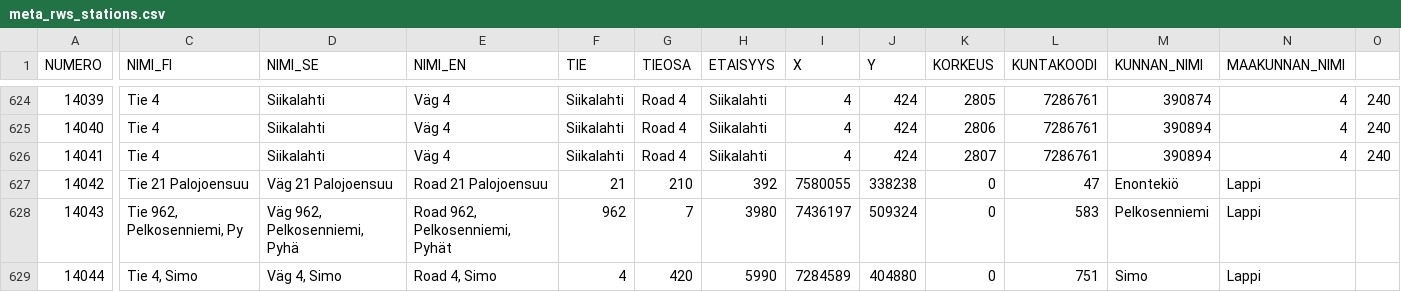
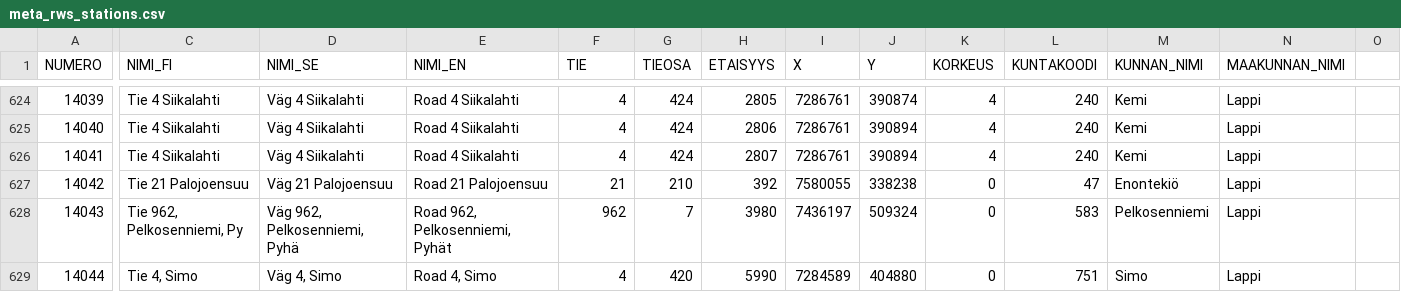
Before and after one commit to tmfg/metadata, a CSV file: csv/meta_rws_stations.csv, drawn as a sheet; only a part is shown, gaps mark what is left out; the diff covers the shown part only; the diff names each change by its address in the sheet, - before the commit and + after, or states it on an @@ line.

```diff
--- a/csv/meta_rws_stations.csv
+++ b/csv/meta_rws_stations.csv
-C624:C626 (NIMI_FI): Tie 4
+C624:C626 (NIMI_FI): Tie 4 Siikalahti
-D624:D626 (NIMI_SE): Siikalahti
+D624:D626 (NIMI_SE): Väg 4 Siikalahti
-E624:E626 (NIMI_EN): Väg 4
+E624:E626 (NIMI_EN): Road 4 Siikalahti
-F624:F626 (TIE): Siikalahti
+F624:F626 (TIE): 4
-G624:G626 (TIEOSA): Road 4
+G624:G626 (TIEOSA): 424
-H624 (ETAISYYS): Siikalahti
+H624 (ETAISYYS): 2805
-I624:I626 (X): 4
+I624:I626 (X): 7286761
-J624 (Y): 424
+J624 (Y): 390874
-K624 (KORKEUS): 2805
+K624 (KORKEUS): 4
-L624:L626 (KUNTAKOODI): 7286761
+L624:L626 (KUNTAKOODI): 240
-M624 (KUNNAN_NIMI): 390874
+M624 (KUNNAN_NIMI): Kemi
-N624:N626 (MAAKUNNAN_NIMI): 4
+N624:N626 (MAAKUNNAN_NIMI): Lappi
-O624:O626: 240
+O624:O626: (empty)
-H625 (ETAISYYS): Siikalahti
+H625 (ETAISYYS): 2806
-J625:J626 (Y): 424
+J625:J626 (Y): 390894
-K625 (KORKEUS): 2806
+K625 (KORKEUS): 4
-M625:M626 (KUNNAN_NIMI): 390894
+M625:M626 (KUNNAN_NIMI): Kemi
-H626 (ETAISYYS): Siikalahti
+H626 (ETAISYYS): 2807
-K626 (KORKEUS): 2807
+K626 (KORKEUS): 4
```
Also changed, not shown: 54 edited cells elsewhere in this file.
